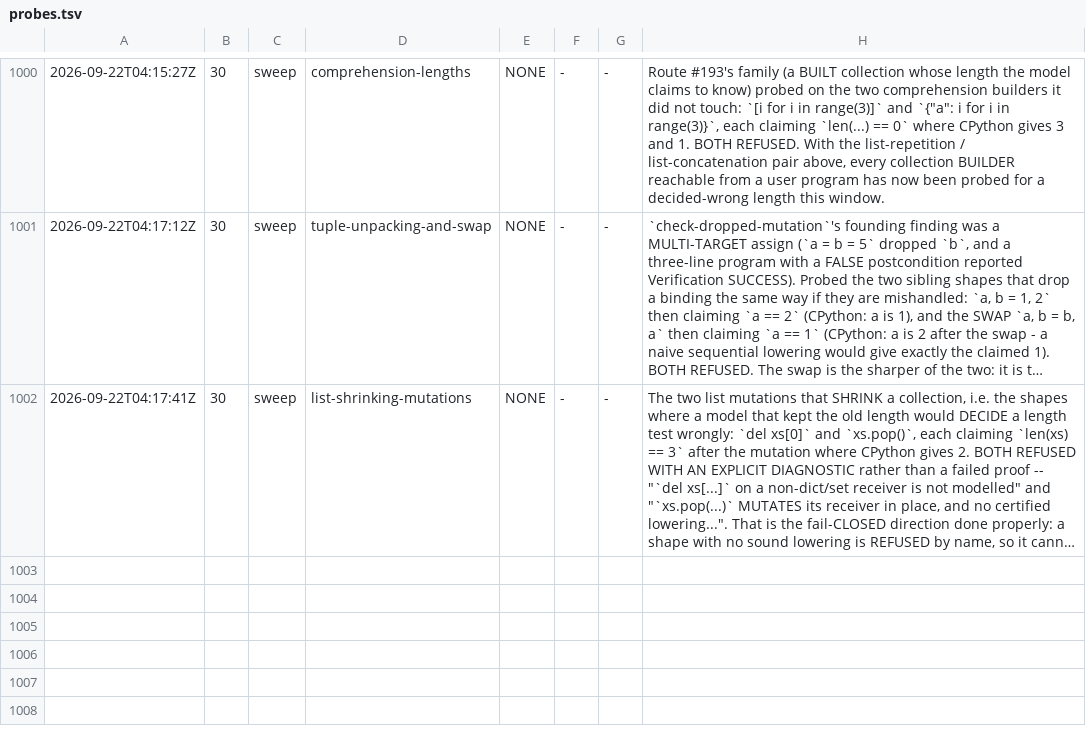
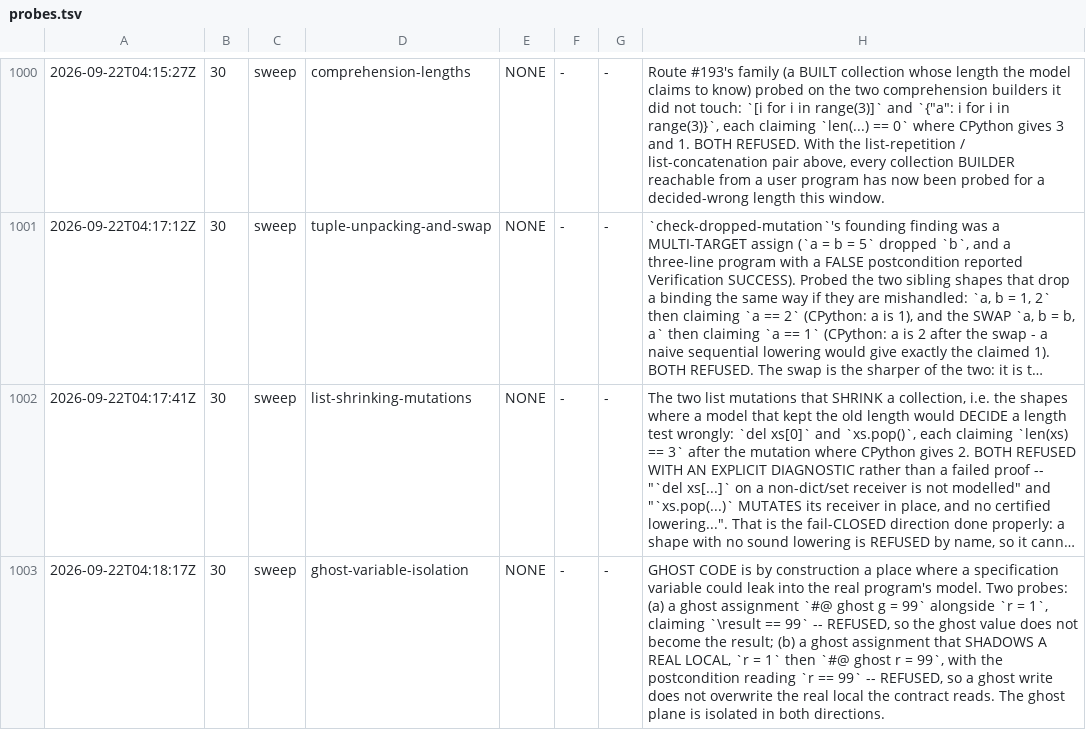
Before and after one commit to fderepas/pycsl, a TSV file: getting-better/open-routes/probes.tsv, drawn as a sheet; only a part is shown, gaps mark what is left out; long unchanged cells end in …; the diff names each change by its address in the sheet, - before the commit and + after, or states it on an @@ line.

```diff
--- a/getting-better/open-routes/probes.tsv
+++ b/getting-better/open-routes/probes.tsv
+row 1003: 2026-09-22T04:18:17Z | 30 | sweep | ghost-variable-isolation | NONE | - | - | GHOST CODE is by construction a place where a specification variable could leak into the real program's model. Two probes: (a) a ghost assignment `#@ ghost g = 99` alongside `r = 1`, claiming `\result == 99` -- REFUSED, so the ghost value does not become the result; (b) a ghost assignment that SHADOWS A REAL LOCAL, `r = 1` then `#@ ghost r = 99`, with the postcondition reading `r == 99` -- REFUSED, so a ghost write does not overwrite the real local the contract reads. The ghost plane is isolated in both directions.
```
